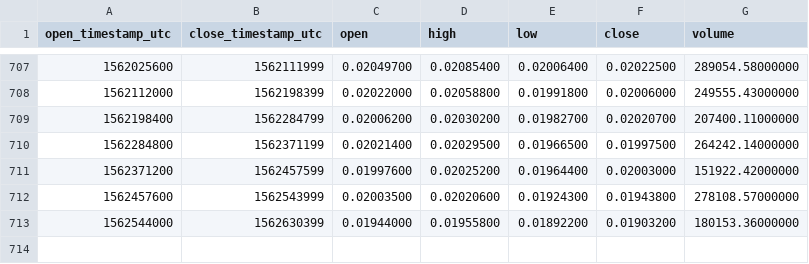
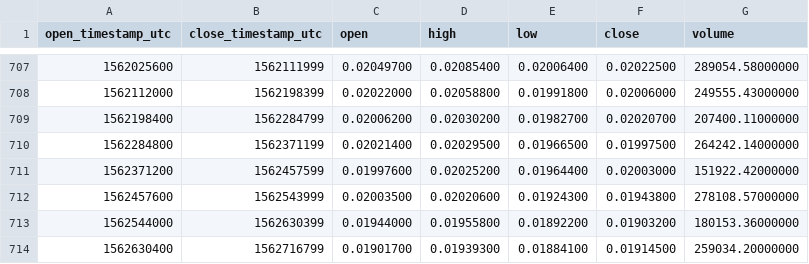
Before and after one commit to cryptobigbro/binance-EOSETH, a CSV file: binance-EOSETH-1d.csv, drawn as a sheet; only a part is shown, gaps mark what is left out.

Commit message:
Update OHLCV data.

```diff
--- a/binance-EOSETH-1d.csv
+++ b/binance-EOSETH-1d.csv
@@ -713 +713,2 @@ open_timestamp_utc,close_timestamp_utc,open,high,low,close,volume
 1562544000,1562630399,0.01944000,0.01955800,0.01892200,0.01903200,180153.36000000
+1562630400,1562716799,0.01901700,0.01939300,0.01884100,0.01914500,259034.20000000
```
Also changed, not shown: 1 other file.
